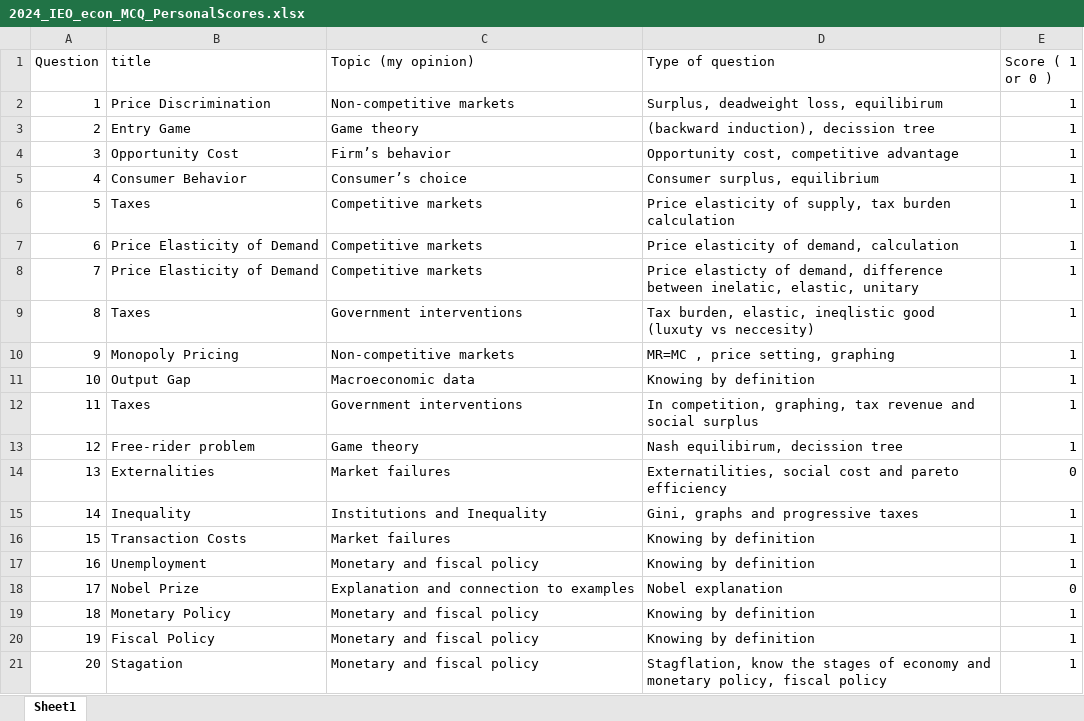
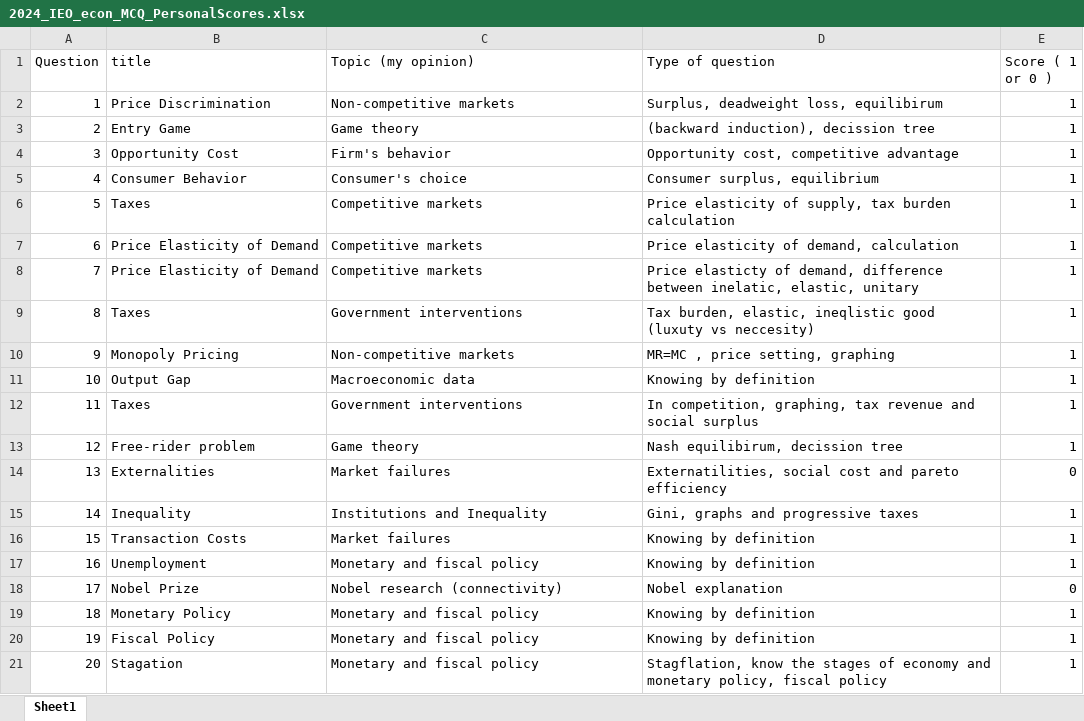
Before and after one commit to rodrigohernandez1/IEO_education_graph, an Excel workbook: assets/excels/2024_IEO_econ_MCQ_PersonalScores.xlsx, sheet Sheet1, drawn as a sheet; values as stored, in another font and other column widths than the file's, no borders; the diff names each change by its address in the sheet, - before the commit and + after, or states it on an @@ line.

Commit message:
test questions as nodes

```diff
--- a/assets/excels/2024_IEO_econ_MCQ_PersonalScores.xlsx (sheet Sheet1)
+++ b/assets/excels/2024_IEO_econ_MCQ_PersonalScores.xlsx (sheet Sheet1)
-C4 (Topic (my opinion)): Firm’s behavior
+C4 (Topic (my opinion)): Firm's behavior
-C5 (Topic (my opinion)): Consumer’s choice
+C5 (Topic (my opinion)): Consumer's choice
-C18 (Topic (my opinion)): Explanation and connection to examples
+C18 (Topic (my opinion)): Nobel research (connectivity)
```
Also changed, not shown: 2 other files.
